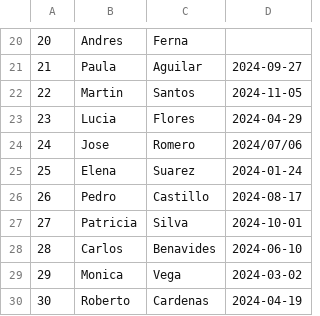
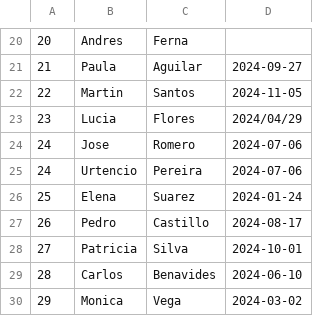
Before and after one commit to jyuler/curso-poo, a CSV file: gestionventas/data/vendedores.csv, drawn as a sheet; only a part is shown, gaps mark what is left out; the shorter side is filled out with more unchanged rows; the diff names each change by its address in the sheet, - before the commit and + after, or states it on an @@ line.

```diff
--- a/gestionventas/data/vendedores.csv
+++ b/gestionventas/data/vendedores.csv
-D23: 2024-04-29
+D23: 2024/04/29
-D24: 2024/07/06
+D24: 2024-07-06
+row 25: 24 | Urtencio | Pereira | 2024-07-06
```
Also changed, not shown: 5 other files.
